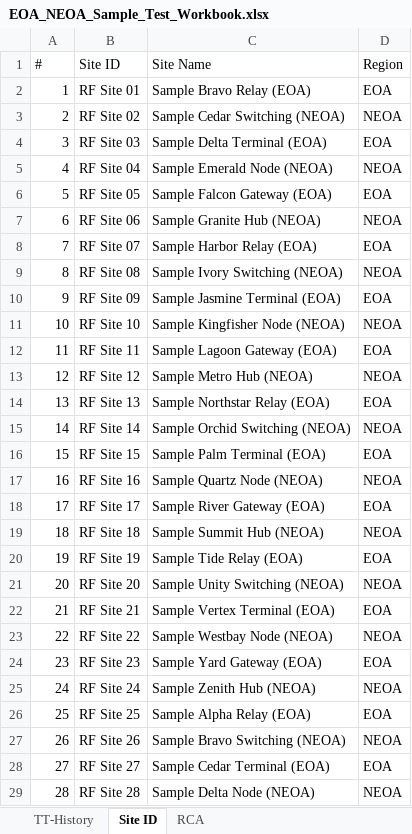
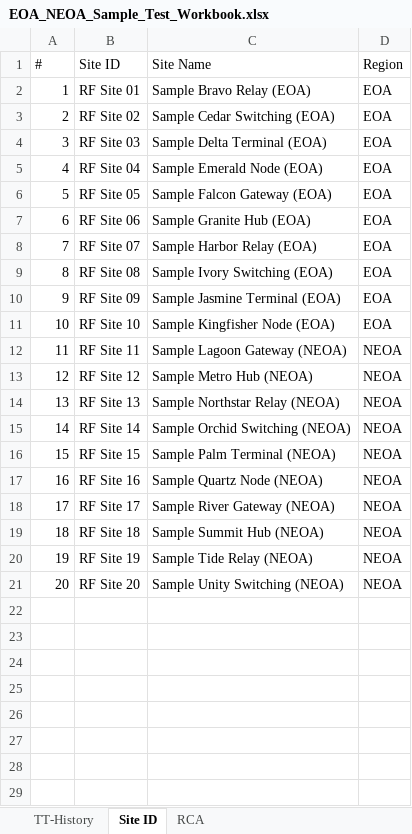
Before and after one commit to hithamfisal/TT, an Excel workbook: sample-test-workbooks/EOA_NEOA_Sample_Test_Workbook.xlsx, sheet Site ID, drawn as a sheet; only a part is shown; values as stored, in another font and other column widths than the file's, no borders; the diff covers the shown part only; the diff names each change by its address in the sheet, - before the commit and + after, or states it on an @@ line.

```diff
--- a/sample-test-workbooks/EOA_NEOA_Sample_Test_Workbook.xlsx (sheet Site ID)
+++ b/sample-test-workbooks/EOA_NEOA_Sample_Test_Workbook.xlsx (sheet Site ID)
-C3 (Site Name): Sample Cedar Switching (NEOA)
+C3 (Site Name): Sample Cedar Switching (EOA)
-D3 (Region): NEOA
+D3 (Region): EOA
-C5 (Site Name): Sample Emerald Node (NEOA)
+C5 (Site Name): Sample Emerald Node (EOA)
-D5 (Region): NEOA
+D5 (Region): EOA
-C7 (Site Name): Sample Granite Hub (NEOA)
+C7 (Site Name): Sample Granite Hub (EOA)
-D7 (Region): NEOA
+D7 (Region): EOA
-C9 (Site Name): Sample Ivory Switching (NEOA)
+C9 (Site Name): Sample Ivory Switching (EOA)
-D9 (Region): NEOA
+D9 (Region): EOA
-C11 (Site Name): Sample Kingfisher Node (NEOA)
+C11 (Site Name): Sample Kingfisher Node (EOA)
-D11 (Region): NEOA
+D11 (Region): EOA
-C12 (Site Name): Sample Lagoon Gateway (EOA)
+C12 (Site Name): Sample Lagoon Gateway (NEOA)
-D12 (Region): EOA
+D12 (Region): NEOA
-C14 (Site Name): Sample Northstar Relay (EOA)
+C14 (Site Name): Sample Northstar Relay (NEOA)
-D14 (Region): EOA
+D14 (Region): NEOA
-C16 (Site Name): Sample Palm Terminal (EOA)
+C16 (Site Name): Sample Palm Terminal (NEOA)
-D16 (Region): EOA
+D16 (Region): NEOA
-C18 (Site Name): Sample River Gateway (EOA)
+C18 (Site Name): Sample River Gateway (NEOA)
-D18 (Region): EOA
+D18 (Region): NEOA
-C20 (Site Name): Sample Tide Relay (EOA)
+C20 (Site Name): Sample Tide Relay (NEOA)
-D20 (Region): EOA
+D20 (Region): NEOA
-row 22: 21 | RF Site 21 | Sample Vertex Terminal (EOA) | EOA
-row 23: 22 | RF Site 22 | Sample Westbay Node (NEOA) | NEOA
-row 24: 23 | RF Site 23 | Sample Yard Gateway (EOA) | EOA
-row 25: 24 | RF Site 24 | Sample Zenith Hub (NEOA) | NEOA
-row 26: 25 | RF Site 25 | Sample Alpha Relay (EOA) | EOA
-row 27: 26 | RF Site 26 | Sample Bravo Switching (NEOA) | NEOA
-row 28: 27 | RF Site 27 | Sample Cedar Terminal (EOA) | EOA
-row 29: 28 | RF Site 28 | Sample Delta Node (NEOA) | NEOA
```
Also changed, not shown: 32 removed rows elsewhere in this sheet, sheet TT-History, sample-test-workbooks/COA_WOA_Sample_Test_Workbook.xlsx, sample-test-workbooks/SOA_Sample_Test_Workbook.xlsx, 14 other files.
